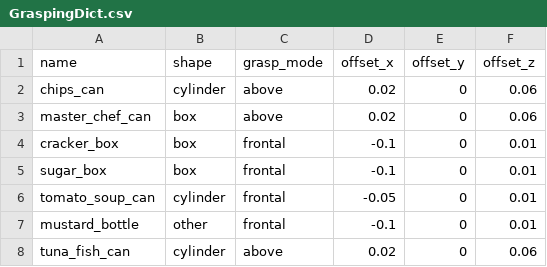
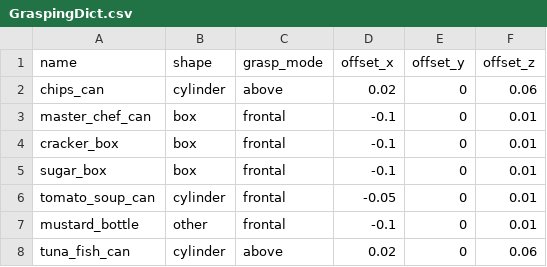
Before and after one commit to takeshi-pumas/catkin_extras, a CSV file: src/navigation_pumas/config_files/GraspingDict.csv, drawn as a sheet; only a part is shown.

```diff
--- a/src/navigation_pumas/config_files/GraspingDict.csv
+++ b/src/navigation_pumas/config_files/GraspingDict.csv
@@ -2,3 +2,3 @@ name,shape,grasp_mode,offset_x,offset_y,offset_z
 chips_can,cylinder,above,0.02,0,0.06
-master_chef_can,box,above,0.02,0,0.06
+master_chef_can,box,frontal,-0.1,0,0.01
 cracker_box,box,frontal,-0.1,0,0.01
```
Also changed, not shown: 12 other files.
